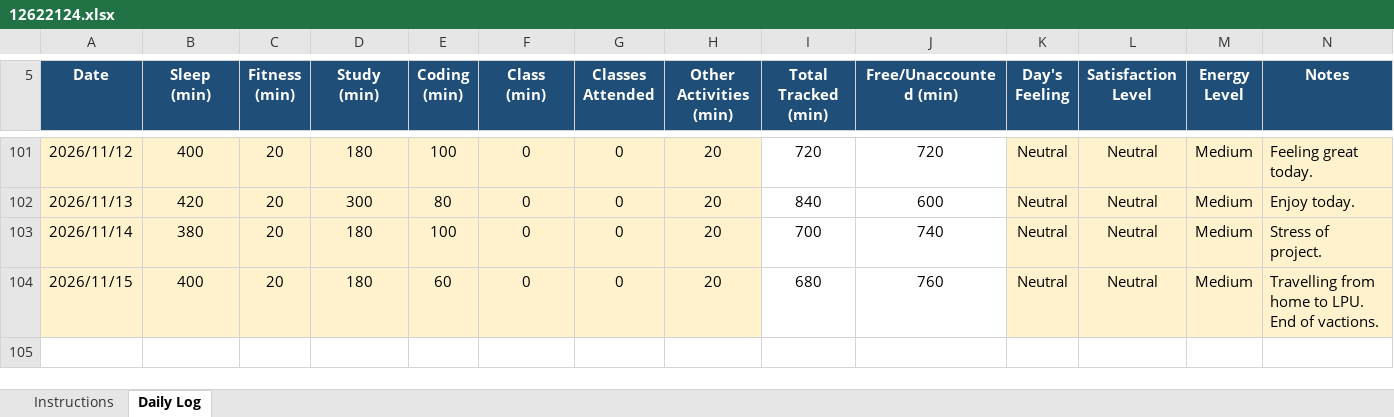
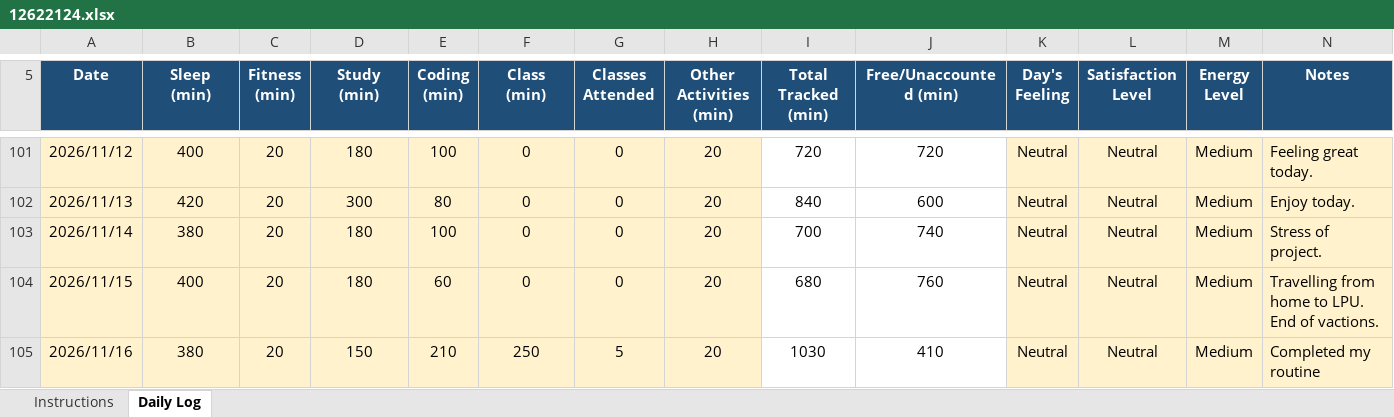
Before and after one commit to sejalthakur541-collab/CAP776, an Excel workbook: 12622124.xlsx, sheet Daily Log, drawn as a sheet; only a part is shown, gaps mark what is left out; values as stored, in another font and other column widths than the file's, no borders; conditional formats not drawn; the diff names each change by its address in the sheet, - before the commit and + after, or states it on an @@ line.

Commit message:
Daily Log

```diff
--- a/12622124.xlsx (sheet Daily Log)
+++ b/12622124.xlsx (sheet Daily Log)
+row 105: 2026/11/16 | 380 | 20 | 150 | 210 | 250 | 5 | 20 | 1030 | 410 | Neutral | Neutral | Medium | Completed my routine
```
